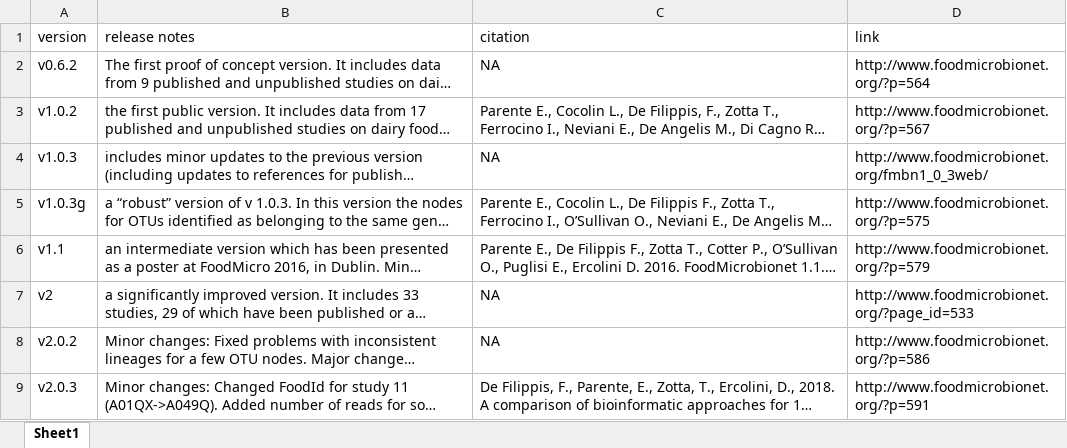
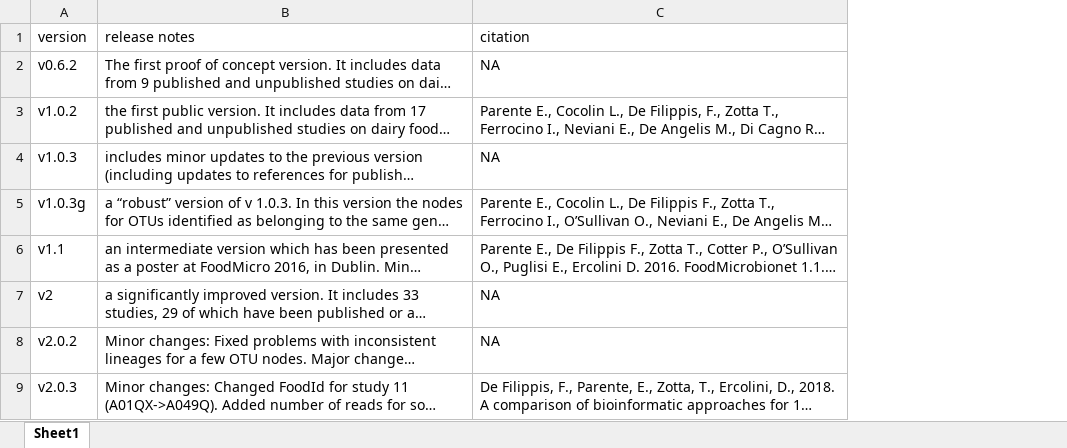
Before and after one commit to ep142/FoodMicrobionet, an Excel workbook: the_real_thing/FMBN_4_2/Excel_files_4_2/Version_history.xlsx, sheet Sheet1, drawn as a sheet; only a part is shown; long unchanged cells end in …; values as stored, in another font and other column widths than the file's, no borders; the diff names each change by its address in the sheet, - before the commit and + after, or states it on an @@ line.

Commit message:
Update Version_history.xlsx

```diff
--- a/the_real_thing/FMBN_4_2/Excel_files_4_2/Version_history.xlsx (sheet Sheet1)
+++ b/the_real_thing/FMBN_4_2/Excel_files_4_2/Version_history.xlsx (sheet Sheet1)
-column D (link), rows 2-9: http://www.foodmicrobionet.org/?p=564 | http://www.foodmicrobionet.org/?p=567 | http://www.foodmicrobionet.org/fmbn1_0_3web/ | http://www.foodmicrobionet.org/?p=575 | http://www.foodmicrobionet.org/?p=579 | http://www.foodmicrobionet.org/?page_id=533 | http://www.foodmicrobionet.org/?p=586 | http://www.foodmicrobionet.org/?p=591
```
